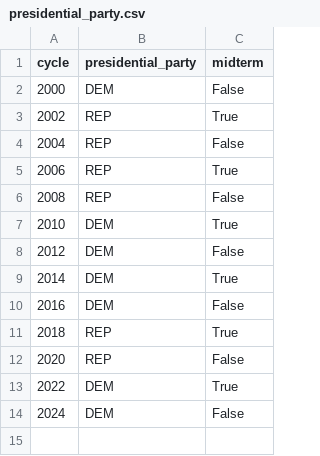
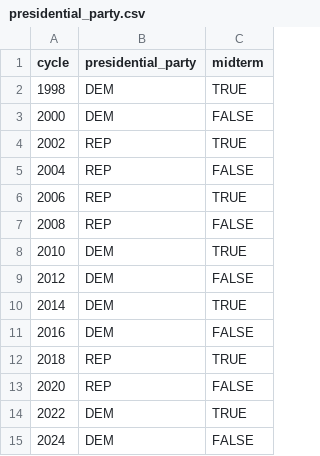
Before and after one commit to markjrieke/2026-war, a CSV file: data/presidential_party.csv, drawn as a sheet.

Commit message:
modify data class to be able to add senate

```diff
--- a/data/presidential_party.csv
+++ b/data/presidential_party.csv
@@ -1,14 +1,15 @@
 cycle,presidential_party,midterm
-2000,DEM,False
-2002,REP,True
-2004,REP,False
-2006,REP,True
-2008,REP,False
-2010,DEM,True
-2012,DEM,False
-2014,DEM,True
-2016,DEM,False
-2018,REP,True
-2020,REP,False
-2022,DEM,True
-2024,DEM,False
+1998,DEM,TRUE
+2000,DEM,FALSE
+2002,REP,TRUE
+2004,REP,FALSE
+2006,REP,TRUE
+2008,REP,FALSE
+2010,DEM,TRUE
+2012,DEM,FALSE
+2014,DEM,TRUE
+2016,DEM,FALSE
+2018,REP,TRUE
+2020,REP,FALSE
+2022,DEM,TRUE
+2024,DEM,FALSE
```
Also changed, not shown: 2 other files.
